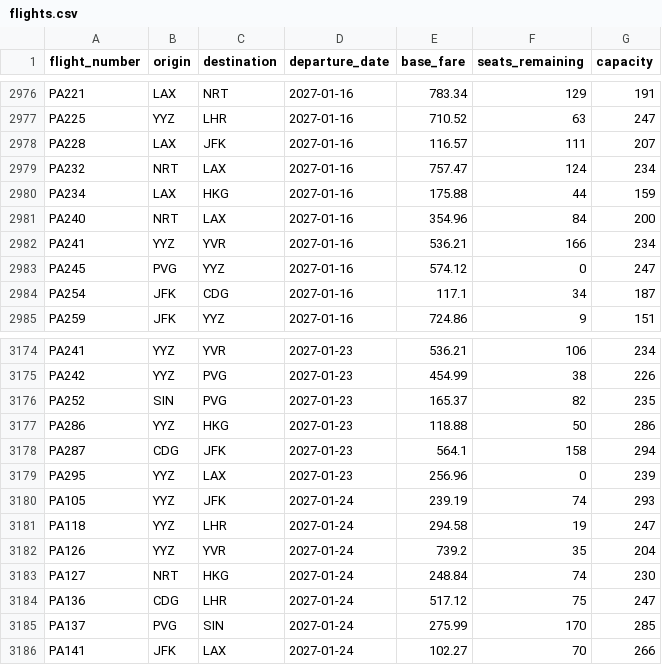
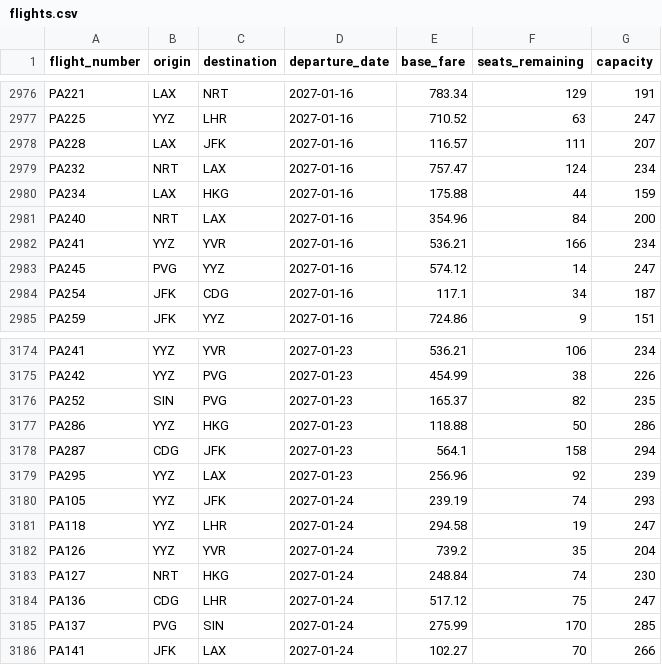
Before and after one commit to y4nxunj/potter-airlines, a CSV file: data/flights.csv, drawn as a sheet; only a part is shown, gaps mark what is left out.

```diff
--- a/data/flights.csv
+++ b/data/flights.csv
@@ -2982,3 +2982,3 @@ PA240,NRT,LAX,2027-01-16,354.96,84,200
 PA241,YYZ,YVR,2027-01-16,536.21,166,234
-PA245,PVG,YYZ,2027-01-16,574.12,0,247
+PA245,PVG,YYZ,2027-01-16,574.12,14,247
 PA254,JFK,CDG,2027-01-16,117.1,34,187
@@ -3178,3 +3178,3 @@ PA286,YYZ,HKG,2027-01-23,118.88,50,286
 PA287,CDG,JFK,2027-01-23,564.1,158,294
-PA295,YYZ,LAX,2027-01-23,256.96,0,239
+PA295,YYZ,LAX,2027-01-23,256.96,92,239
 PA105,YYZ,JFK,2027-01-24,239.19,74,293
```
Also changed, not shown: 1 other file.
